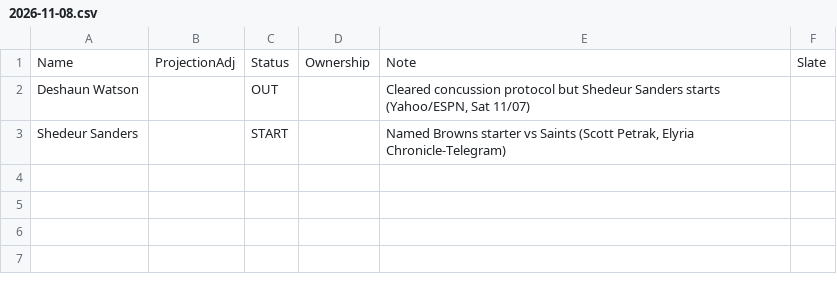
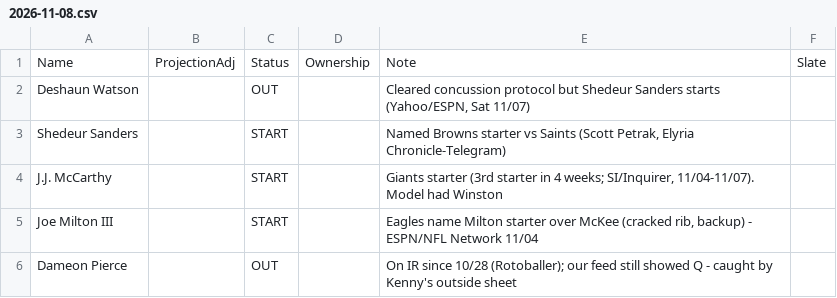
Before and after one commit to kennethhosek-a11y/NFLMain-dfs, a CSV file: data/overrides/2026-11-08.csv, drawn as a sheet.

```diff
--- a/data/overrides/2026-11-08.csv
+++ b/data/overrides/2026-11-08.csv
@@ -3 +3,4 @@ Deshaun Watson,,OUT,,"Cleared concussion protocol but Shedeur Sanders starts (Ya
 Shedeur Sanders,,START,,"Named Browns starter vs Saints (Scott Petrak, Elyria Chronicle-Telegram)",
+J.J. McCarthy,,START,,"Giants starter (3rd starter in 4 weeks; SI/Inquirer, 11/04-11/07). Model had Winston",
+Joe Milton III,,START,,"Eagles name Milton starter over McKee (cracked rib, backup) - ESPN/NFL Network 11/04",
+Dameon Pierce,,OUT,,"On IR since 10/28 (Rotoballer); our feed still showed Q - caught by Kenny's outside sheet",
```
Also changed, not shown: 3 other files.
